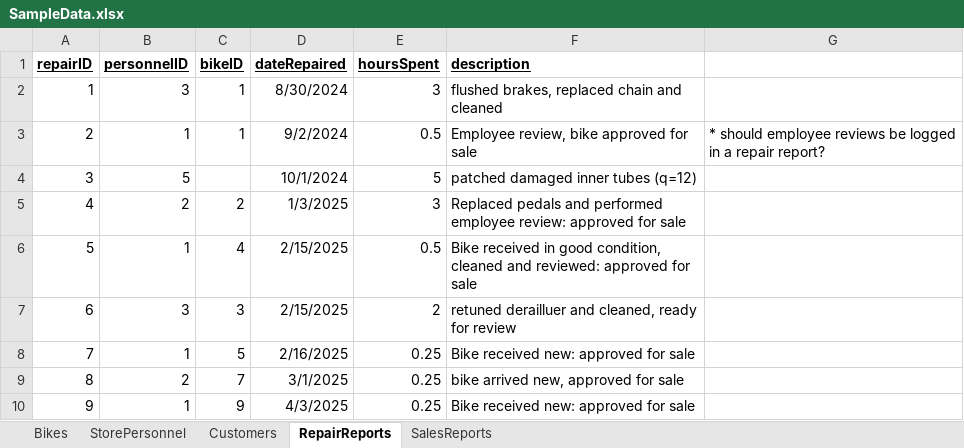
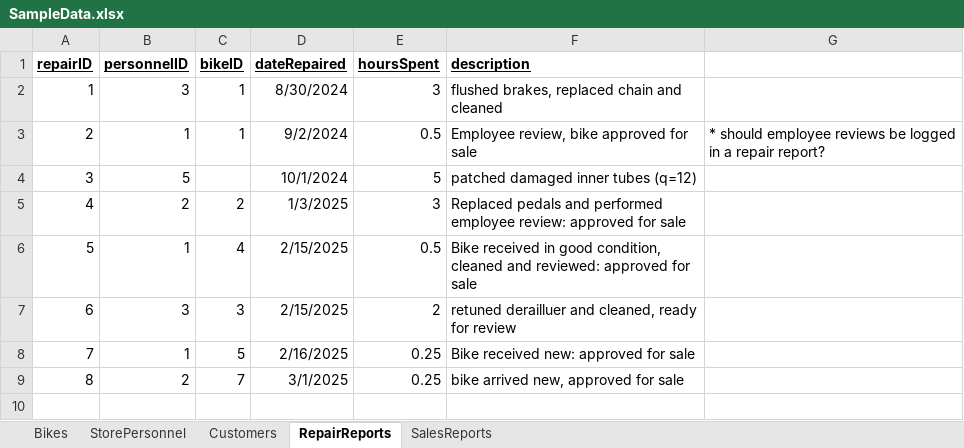
Before and after one commit to jramz87/CS-340_Project, an Excel workbook: Step_2/SampleData.xlsx, sheet RepairReports, drawn as a sheet; values as stored, in another font and other column widths than the file's, no borders; the diff names each change by its address in the sheet, - before the commit and + after, or states it on an @@ line.

```diff
--- a/Step_2/SampleData.xlsx (sheet RepairReports)
+++ b/Step_2/SampleData.xlsx (sheet RepairReports)
-row 10: 9 | 1 | 9 | 4/3/2025 | 0.25 | Bike received new: approved for sale
```
Also changed, not shown: sheet Customers, sheet Bikes, sheet SalesReports.
